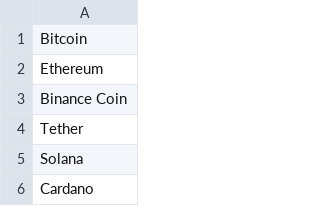
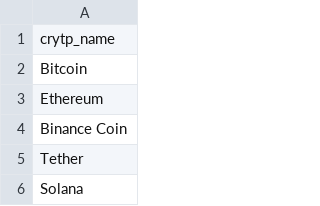
Before and after one commit to sachaschwab/NLP-Clustering, a CSV file: data/cryptocurrencies.csv, drawn as a sheet; only a part is shown; the shorter side is filled out with more unchanged rows; the diff names each change by its address in the sheet, - before the commit and + after, or states it on an @@ line.

Commit message:
Cryptocurrencies mapped
With Weights for Cryptos being 0.5 since this is the 'center' of the exercise

```diff
--- a/data/cryptocurrencies.csv
+++ b/data/cryptocurrencies.csv
+row 1: crytp_name
```
Also changed, not shown: 1 other file.
